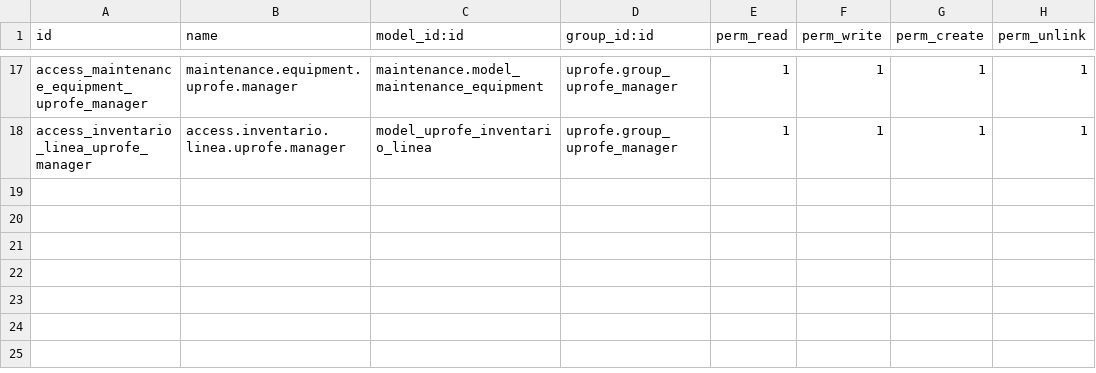
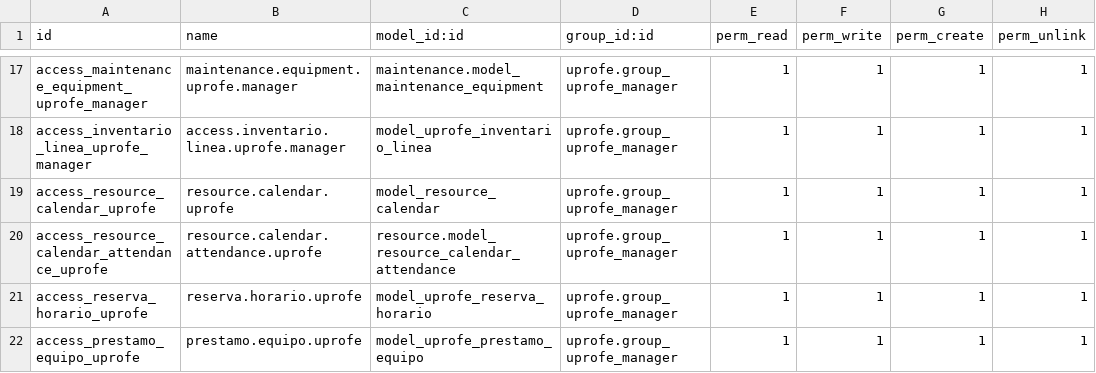
Before and after one commit to rdiabre/UPROFE-Grupo-7-TSI, a CSV file: uprofe/security/ir.model.access.csv, drawn as a sheet; only a part is shown, gaps mark what is left out.

Commit message:
[prestamo equipo, reserva_horario, horario disponibilidad] modelos y vistas, falta relación con alumno en prestamo equipo

```diff
--- a/uprofe/security/ir.model.access.csv
+++ b/uprofe/security/ir.model.access.csv
@@ -18 +18,5 @@ access_maintenance_equipment_uprofe_manager,maintenance.equipment.uprofe.manager
 access_inventario_linea_uprofe_manager,access.inventario.linea.uprofe.manager,model_uprofe_inventario_linea,uprofe.group_uprofe_manager,1,1,1,1
+access_resource_calendar_uprofe,resource.calendar.uprofe,model_resource_calendar,uprofe.group_uprofe_manager,1,1,1,1
+access_resource_calendar_attendance_uprofe,resource.calendar.attendance.uprofe,resource.model_resource_calendar_attendance,uprofe.group_uprofe_manager,1,1,1,1
+access_reserva_horario_uprofe,reserva.horario.uprofe,model_uprofe_reserva_horario,uprofe.group_uprofe_manager,1,1,1,1
+access_prestamo_equipo_uprofe,prestamo.equipo.uprofe,model_uprofe_prestamo_equipo,uprofe.group_uprofe_manager,1,1,1,1
```
Also changed, not shown: 11 other files.
